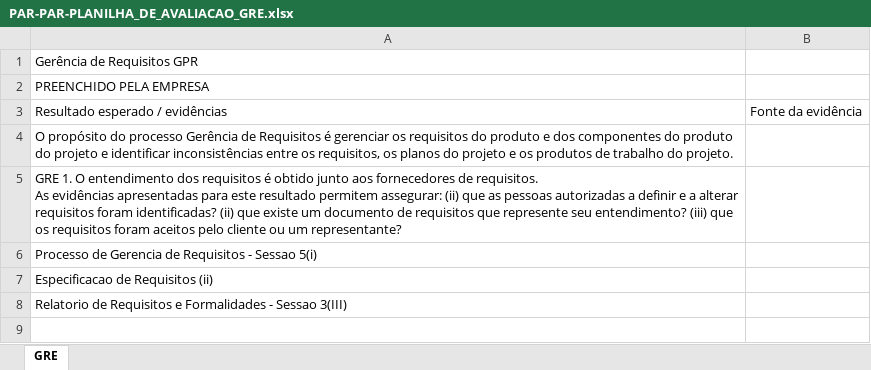
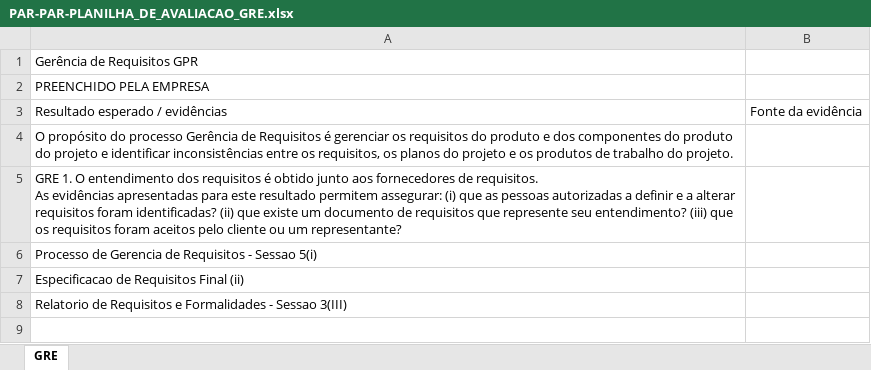
Before and after one commit to guicaixeta/Proc, an Excel workbook: Entregavel_02/Sprint_03/PAR-PAR-PLANILHA_DE_AVALIACAO_GRE.xlsx, sheet GRE, drawn as a sheet; only a part is shown; values as stored, in another font and other column widths than the file's, no cell formats; the diff names each change by its address in the sheet, - before the commit and + after, or states it on an @@ line.

```diff
--- a/Entregavel_02/Sprint_03/PAR-PAR-PLANILHA_DE_AVALIACAO_GRE.xlsx (sheet GRE)
+++ b/Entregavel_02/Sprint_03/PAR-PAR-PLANILHA_DE_AVALIACAO_GRE.xlsx (sheet GRE)
-A5: …permitem assegurar: (ii) que as…
+A5: …permitem assegurar: (i) que as…
-A7: Especificacao de Requisitos (ii)
+A7: Especificacao de Requisitos Final (ii)
```
Also changed, not shown: cell formats, 1 other file.
